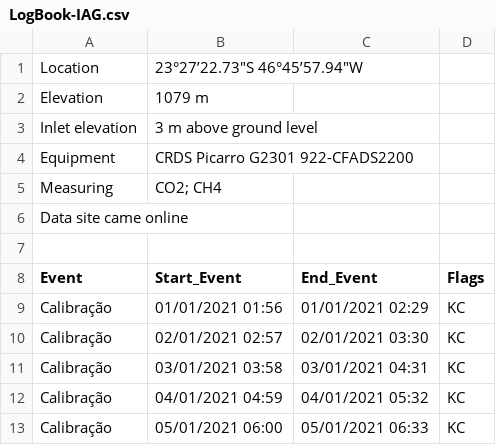
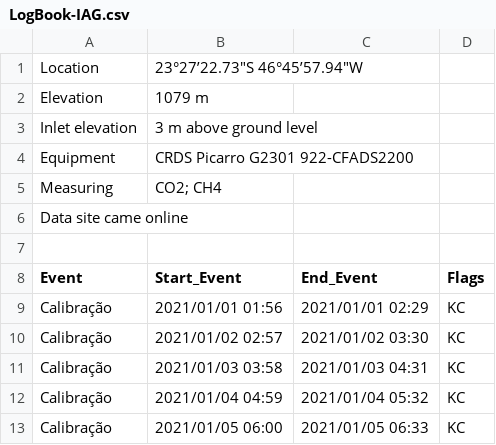
Before and after one commit to lapat-iag-usp/PyCRDS, a CSV file: logbook/LogBook-IAG.csv, drawn as a sheet.

Commit message:
Logbook_Issue2 - Change logbook date format yyyy/mm/dd

```diff
--- a/logbook/LogBook-IAG.csv
+++ b/logbook/LogBook-IAG.csv
@@ -8,6 +8,6 @@ Data site came online,,,
 Event,Start_Event,End_Event,Flags
-Calibração,01/01/2021 01:56,01/01/2021 02:29,KC
-Calibração,02/01/2021 02:57,02/01/2021 03:30,KC
-Calibração,03/01/2021 03:58,03/01/2021 04:31,KC
-Calibração,04/01/2021 04:59,04/01/2021 05:32,KC
-Calibração,05/01/2021 06:00,05/01/2021 06:33,KC
+Calibração,2021/01/01 01:56,2021/01/01 02:29,KC
+Calibração,2021/01/02 02:57,2021/01/02 03:30,KC
+Calibração,2021/01/03 03:58,2021/01/03 04:31,KC
+Calibração,2021/01/04 04:59,2021/01/04 05:32,KC
+Calibração,2021/01/05 06:00,2021/01/05 06:33,KC
```
Also changed, not shown: 1 other file.
